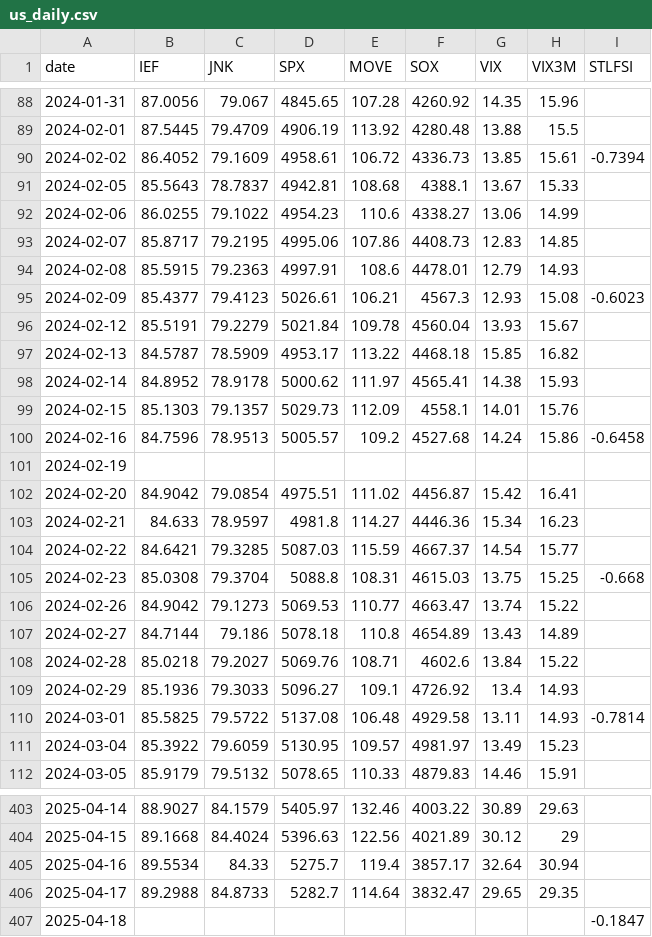
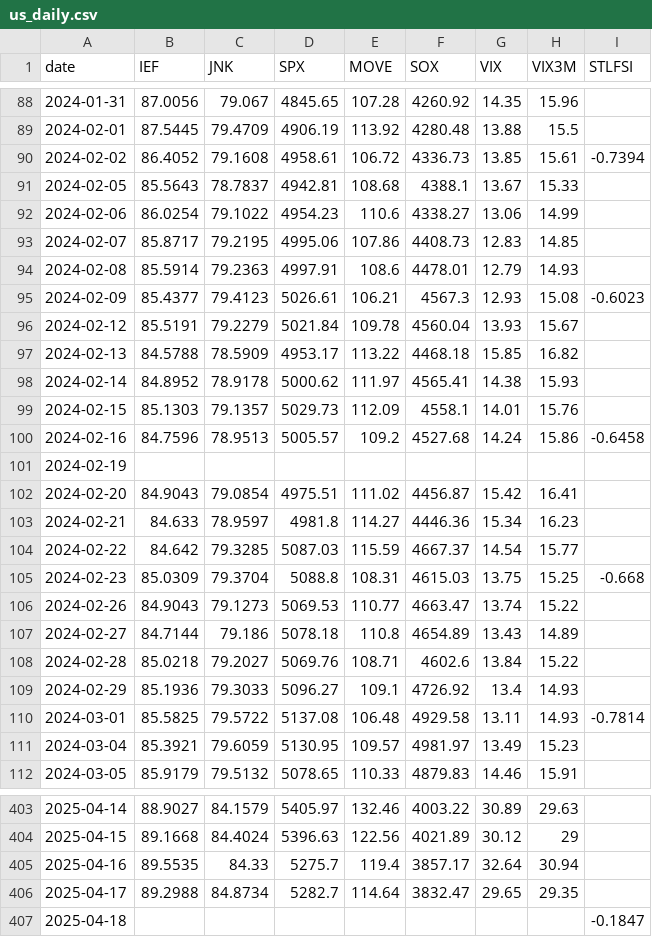
Before and after one commit to awantw1984dot/panic-index, a CSV file: data/us_daily.csv, drawn as a sheet; only a part is shown, gaps mark what is left out; the diff covers the shown part only.

```diff
--- a/data/us_daily.csv
+++ b/data/us_daily.csv
@@ -89,10 +89,10 @@ date,IEF,JNK,SPX,MOVE,SOX,VIX,VIX3M,STLFSI
 2024-02-01,87.5445,79.4709,4906.19,113.92,4280.48,13.88,15.5,
-2024-02-02,86.4052,79.1609,4958.61,106.72,4336.73,13.85,15.61,-0.7394
+2024-02-02,86.4052,79.1608,4958.61,106.72,4336.73,13.85,15.61,-0.7394
 2024-02-05,85.5643,78.7837,4942.81,108.68,4388.1,13.67,15.33,
-2024-02-06,86.0255,79.1022,4954.23,110.6,4338.27,13.06,14.99,
+2024-02-06,86.0254,79.1022,4954.23,110.6,4338.27,13.06,14.99,
 2024-02-07,85.8717,79.2195,4995.06,107.86,4408.73,12.83,14.85,
-2024-02-08,85.5915,79.2363,4997.91,108.6,4478.01,12.79,14.93,
+2024-02-08,85.5914,79.2363,4997.91,108.6,4478.01,12.79,14.93,
 2024-02-09,85.4377,79.4123,5026.61,106.21,4567.3,12.93,15.08,-0.6023
 2024-02-12,85.5191,79.2279,5021.84,109.78,4560.04,13.93,15.67,
-2024-02-13,84.5787,78.5909,4953.17,113.22,4468.18,15.85,16.82,
+2024-02-13,84.5788,78.5909,4953.17,113.22,4468.18,15.85,16.82,
 2024-02-14,84.8952,78.9178,5000.62,111.97,4565.41,14.38,15.93,
@@ -101,7 +101,7 @@ date,IEF,JNK,SPX,MOVE,SOX,VIX,VIX3M,STLFSI
 2024-02-19,,,,,,,,
-2024-02-20,84.9042,79.0854,4975.51,111.02,4456.87,15.42,16.41,
+2024-02-20,84.9043,79.0854,4975.51,111.02,4456.87,15.42,16.41,
 2024-02-21,84.633,78.9597,4981.8,114.27,4446.36,15.34,16.23,
-2024-02-22,84.6421,79.3285,5087.03,115.59,4667.37,14.54,15.77,
-2024-02-23,85.0308,79.3704,5088.8,108.31,4615.03,13.75,15.25,-0.668
-2024-02-26,84.9042,79.1273,5069.53,110.77,4663.47,13.74,15.22,
+2024-02-22,84.642,79.3285,5087.03,115.59,4667.37,14.54,15.77,
+2024-02-23,85.0309,79.3704,5088.8,108.31,4615.03,13.75,15.25,-0.668
+2024-02-26,84.9043,79.1273,5069.53,110.77,4663.47,13.74,15.22,
 2024-02-27,84.7144,79.186,5078.18,110.8,4654.89,13.43,14.89,
@@ -110,3 +110,3 @@ date,IEF,JNK,SPX,MOVE,SOX,VIX,VIX3M,STLFSI
 2024-03-01,85.5825,79.5722,5137.08,106.48,4929.58,13.11,14.93,-0.7814
-2024-03-04,85.3922,79.6059,5130.95,109.57,4981.97,13.49,15.23,
+2024-03-04,85.3921,79.6059,5130.95,109.57,4981.97,13.49,15.23,
 2024-03-05,85.9179,79.5132,5078.65,110.33,4879.83,14.46,15.91,
@@ -404,4 +404,4 @@ date,IEF,JNK,SPX,MOVE,SOX,VIX,VIX3M,STLFSI
 2025-04-15,89.1668,84.4024,5396.63,122.56,4021.89,30.12,29,
-2025-04-16,89.5534,84.33,5275.7,119.4,3857.17,32.64,30.94,
-2025-04-17,89.2988,84.8733,5282.7,114.64,3832.47,29.65,29.35,
+2025-04-16,89.5535,84.33,5275.7,119.4,3857.17,32.64,30.94,
+2025-04-17,89.2988,84.8734,5282.7,114.64,3832.47,29.65,29.35,
 2025-04-18,,,,,,,,-0.1847
```
Also changed, not shown: 111 edited cells elsewhere in this file.
